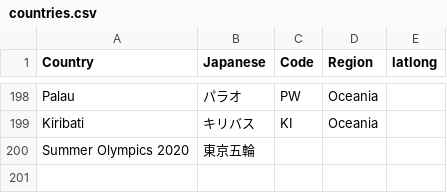
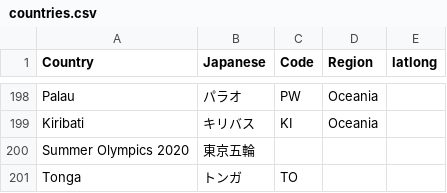
Before and after one commit to kazuhirokida/covid-19, a CSV file: countries.csv, drawn as a sheet; only a part is shown, gaps mark what is left out; the diff names each change by its address in the sheet, - before the commit and + after, or states it on an @@ line.

Commit message:
Update countries.csv

```diff
--- a/countries.csv
+++ b/countries.csv
+row 201: Tonga | トンガ | TO
```
